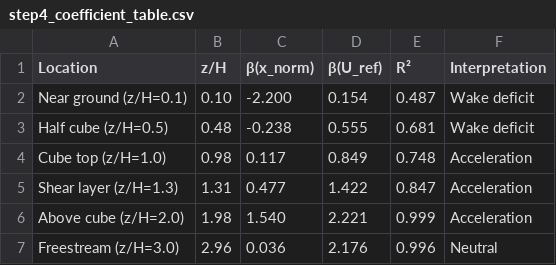
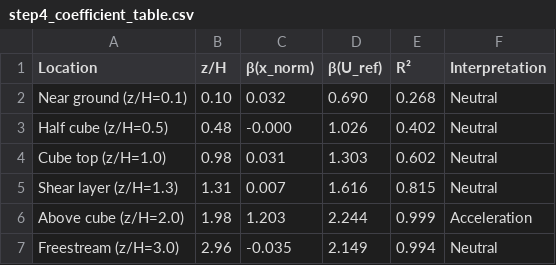
Before and after one commit to uhlirvit/DACI_Multi-case-cfd, a CSV file: results/reports/step4_coefficient_table.csv, drawn as a sheet.

Commit message:
Latest update all steps

```diff
--- a/results/reports/step4_coefficient_table.csv
+++ b/results/reports/step4_coefficient_table.csv
@@ -1,7 +1,7 @@
 Location,z/H,β(x_norm),β(U_ref),R²,Interpretation
-Near ground (z/H=0.1),0.10,-2.200,0.154,0.487,Wake deficit
-Half cube (z/H=0.5),0.48,-0.238,0.555,0.681,Wake deficit
-Cube top (z/H=1.0),0.98,0.117,0.849,0.748,Acceleration
-Shear layer (z/H=1.3),1.31,0.477,1.422,0.847,Acceleration
-Above cube (z/H=2.0),1.98,1.540,2.221,0.999,Acceleration
-Freestream (z/H=3.0),2.96,0.036,2.176,0.996,Neutral
+Near ground (z/H=0.1),0.10,0.032,0.690,0.268,Neutral
+Half cube (z/H=0.5),0.48,-0.000,1.026,0.402,Neutral
+Cube top (z/H=1.0),0.98,0.031,1.303,0.602,Neutral
+Shear layer (z/H=1.3),1.31,0.007,1.616,0.815,Neutral
+Above cube (z/H=2.0),1.98,1.203,2.244,0.999,Acceleration
+Freestream (z/H=3.0),2.96,-0.035,2.149,0.994,Neutral
```
Also changed, not shown: results/reports/step3c_lnu_coefficients.csv, 44 other files.
